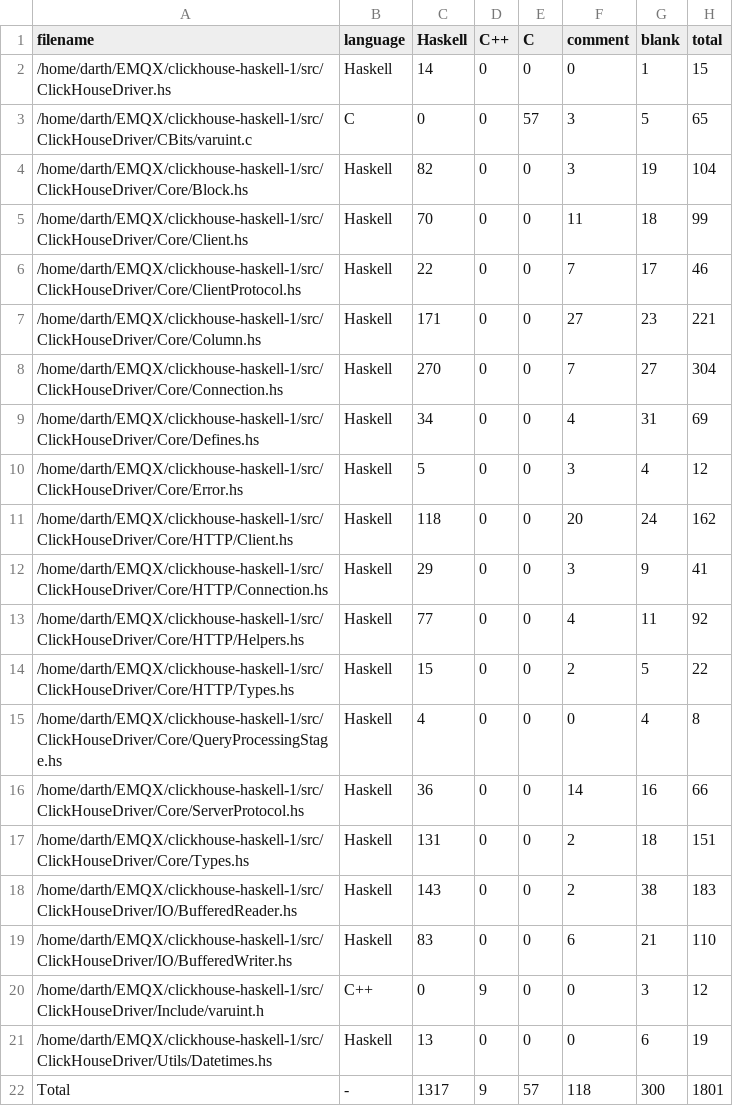
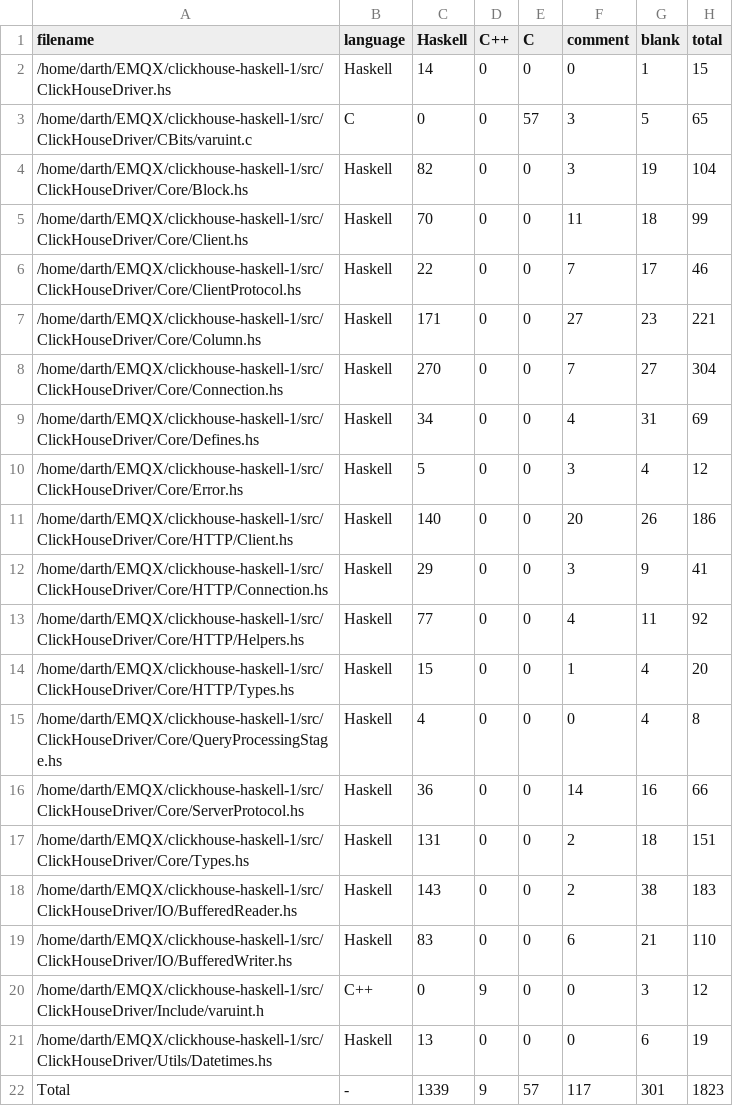
Before and after one commit to 2049foundation/clickhouse-haskell, a CSV file: .VSCodeCounter/results.csv, drawn as a sheet.

```diff
--- a/.VSCodeCounter/results.csv
+++ b/.VSCodeCounter/results.csv
@@ -10,6 +10,6 @@
 "/home/darth/EMQX/clickhouse-haskell-1/src/ClickHouseDriver/Core/Error.hs", "Haskell", 5, 0, 0, 3, 4, 12
-"/home/darth/EMQX/clickhouse-haskell-1/src/ClickHouseDriver/Core/HTTP/Client.hs", "Haskell", 118, 0, 0, 20, 24, 162
+"/home/darth/EMQX/clickhouse-haskell-1/src/ClickHouseDriver/Core/HTTP/Client.hs", "Haskell", 140, 0, 0, 20, 26, 186
 "/home/darth/EMQX/clickhouse-haskell-1/src/ClickHouseDriver/Core/HTTP/Connection.hs", "Haskell", 29, 0, 0, 3, 9, 41
 "/home/darth/EMQX/clickhouse-haskell-1/src/ClickHouseDriver/Core/HTTP/Helpers.hs", "Haskell", 77, 0, 0, 4, 11, 92
-"/home/darth/EMQX/clickhouse-haskell-1/src/ClickHouseDriver/Core/HTTP/Types.hs", "Haskell", 15, 0, 0, 2, 5, 22
+"/home/darth/EMQX/clickhouse-haskell-1/src/ClickHouseDriver/Core/HTTP/Types.hs", "Haskell", 15, 0, 0, 1, 4, 20
 "/home/darth/EMQX/clickhouse-haskell-1/src/ClickHouseDriver/Core/QueryProcessingStage.hs", "Haskell", 4, 0, 0, 0, 4, 8
@@ -21,2 +21,2 @@
 "/home/darth/EMQX/clickhouse-haskell-1/src/ClickHouseDriver/Utils/Datetimes.hs", "Haskell", 13, 0, 0, 0, 6, 19
-"Total", "-", 1317, 9, 57, 118, 300, 1801
+"Total", "-", 1339, 9, 57, 117, 301, 1823
```
Also changed, not shown: 5 other files.
